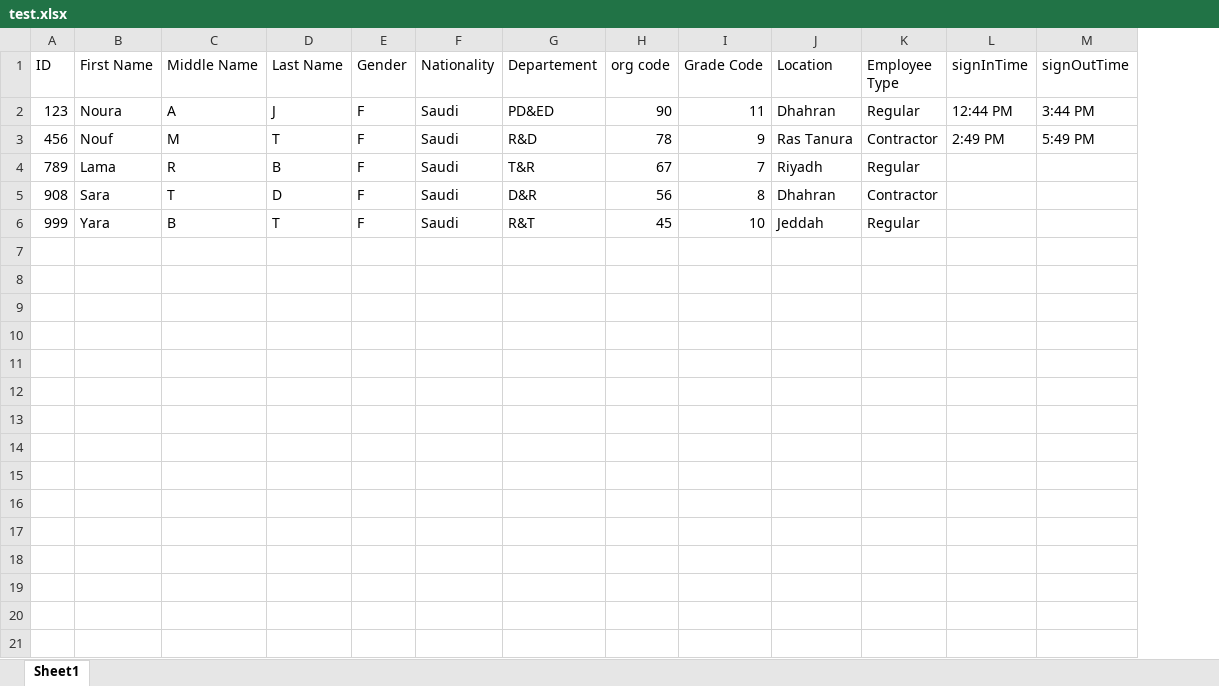
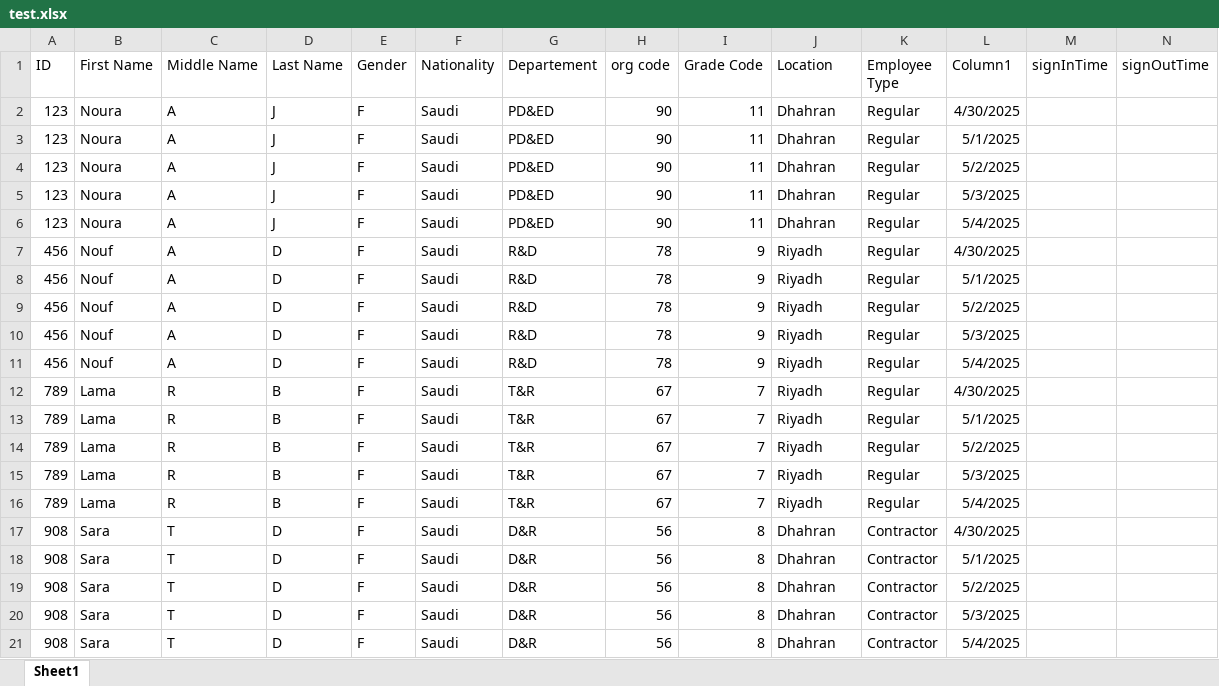
Before and after one commit to Noura-j/excelfile, an Excel workbook: test.xlsx, sheet Sheet1, drawn as a sheet; values as stored, in another font and other column widths than the file's, no borders; table styles not drawn; removed rows and columns are numbered as before the commit, all else as after; the diff names each change by its address in the sheet, - before the commit and + after, or states it on an @@ line.

Commit message:
Updating TestData3.xlsx

```diff
--- a/test.xlsx (sheet Sheet1)
+++ b/test.xlsx (sheet Sheet1)
+column L (Column1), row 2: 4/30/2025; row 7: 4/30/2025; rows 16-17: 5/4/2025 | 4/30/2025
-M2 (signInTime): 12:44 PM
+M2 (signInTime): (empty)
-N2 (signOutTime): 3:44 PM
+N2 (signOutTime): (empty)
+row 3: 123 | Noura | A | J | F | Saudi | PD&ED | 90 | 11 | Dhahran | Regular | 5/1/2025
+row 4: 123 | Noura | A | J | F | Saudi | PD&ED | 90 | 11 | Dhahran | Regular | 5/2/2025
+row 5: 123 | Noura | A | J | F | Saudi | PD&ED | 90 | 11 | Dhahran | Regular | 5/3/2025
+row 6: 123 | Noura | A | J | F | Saudi | PD&ED | 90 | 11 | Dhahran | Regular | 5/4/2025
-C7 (Middle Name): M
+C7 (Middle Name): A
-D7 (Last Name): T
+D7 (Last Name): D
-J7 (Location): Ras Tanura
+J7 (Location): Riyadh
-K7 (Employee Type): Contractor
+K7 (Employee Type): Regular
-M7 (signInTime): 2:49 PM
+M7 (signInTime): (empty)
-N7 (signOutTime): 5:49 PM
+N7 (signOutTime): (empty)
+row 8: 456 | Nouf | A | D | F | Saudi | R&D | 78 | 9 | Riyadh | Regular | 5/1/2025
+row 9: 456 | Nouf | A | D | F | Saudi | R&D | 78 | 9 | Riyadh | Regular | 5/2/2025
+row 10: 456 | Nouf | A | D | F | Saudi | R&D | 78 | 9 | Riyadh | Regular | 5/3/2025
+row 11: 456 | Nouf | A | D | F | Saudi | R&D | 78 | 9 | Riyadh | Regular | 5/4/2025
+row 12: 789 | Lama | R | B | F | Saudi | T&R | 67 | 7 | Riyadh | Regular | 4/30/2025
+row 13: 789 | Lama | R | B | F | Saudi | T&R | 67 | 7 | Riyadh | Regular | 5/1/2025
+row 14: 789 | Lama | R | B | F | Saudi | T&R | 67 | 7 | Riyadh | Regular | 5/2/2025
+row 15: 789 | Lama | R | B | F | Saudi | T&R | 67 | 7 | Riyadh | Regular | 5/3/2025
-row 6: 999 | Yara | B | T | F | Saudi | R&T | 45 | 10 | Jeddah | Regular
+row 18: 908 | Sara | T | D | F | Saudi | D&R | 56 | 8 | Dhahran | Contractor | 5/1/2025
+row 19: 908 | Sara | T | D | F | Saudi | D&R | 56 | 8 | Dhahran | Contractor | 5/2/2025
+row 20: 908 | Sara | T | D | F | Saudi | D&R | 56 | 8 | Dhahran | Contractor | 5/3/2025
+row 21: 908 | Sara | T | D | F | Saudi | D&R | 56 | 8 | Dhahran | Contractor | 5/4/2025
```
